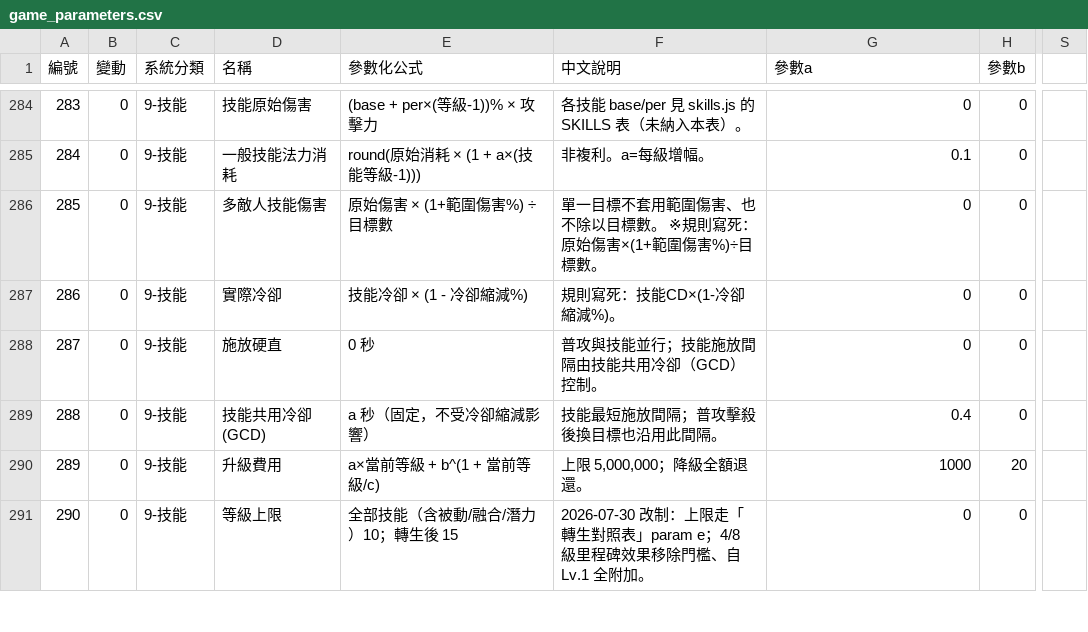
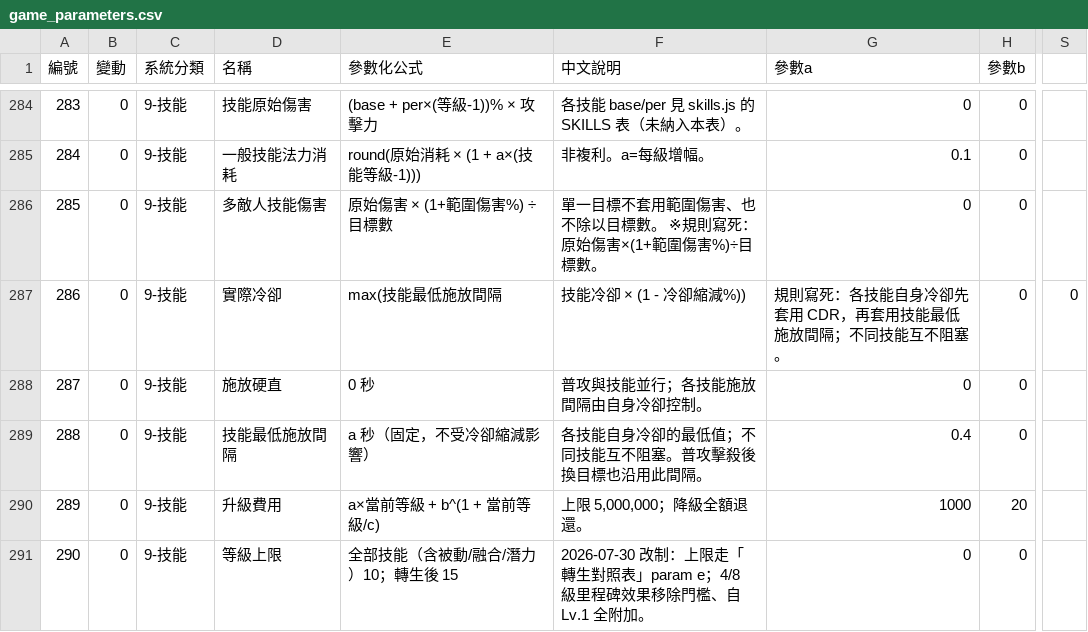
Before and after one commit to myKOF/Idle-RPG, a CSV file: config/CSV/game_parameters.csv, drawn as a sheet; only a part is shown, gaps mark what is left out; the diff names each change by its address in the sheet, - before the commit and + after, or states it on an @@ line.

```diff
--- a/config/CSV/game_parameters.csv
+++ b/config/CSV/game_parameters.csv
-E287 (參數化公式): 技能冷卻 × (1 - 冷卻縮減%)
+E287 (參數化公式): max(技能最低施放間隔
-F287 (中文說明): 規則寫死：技能CD×(1-冷卻縮減%)。
+F287 (中文說明): 技能冷卻 × (1 - 冷卻縮減%))
-G287 (參數a): 0
+G287 (參數a): 規則寫死：各技能自身冷卻先套用 CDR，再套用技能最低施放間隔；不同技能互不阻塞。
-S287: (empty)
+S287: 0
-F288 (中文說明): 普攻與技能並行；技能施放間隔由技能共用冷卻（GCD）控制。
+F288 (中文說明): 普攻與技能並行；各技能施放間隔由自身冷卻控制。
-D289 (名稱): 技能共用冷卻(GCD)
+D289 (名稱): 技能最低施放間隔
-F289 (中文說明): 技能最短施放間隔；普攻擊殺後換目標也沿用此間隔。
+F289 (中文說明): 各技能自身冷卻的最低值；不同技能互不阻塞。普攻擊殺後換目標也沿用此間隔。
```
Also changed, not shown: 13 other files.
